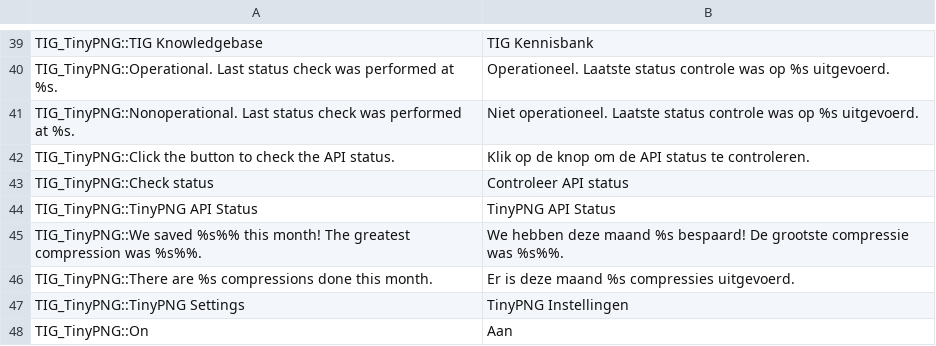
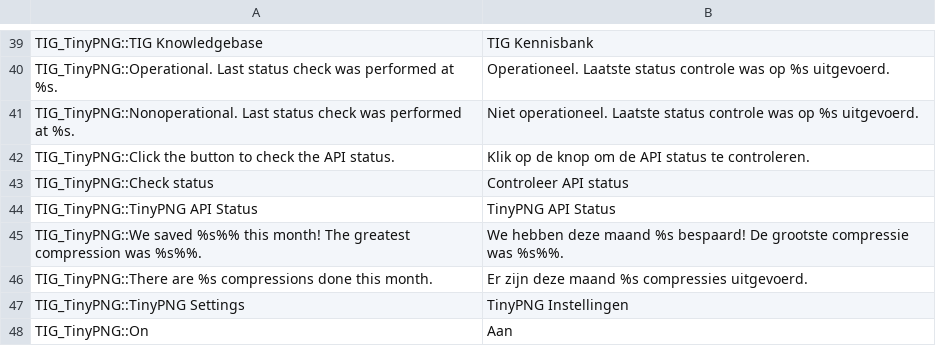
Before and after one commit to tinify/magento1-plugin, a CSV file: app/locale/nl_NL/TIG_TinyPNG.csv, drawn as a sheet; only a part is shown, gaps mark what is left out.

```diff
--- a/app/locale/nl_NL/TIG_TinyPNG.csv
+++ b/app/locale/nl_NL/TIG_TinyPNG.csv
@@ -45,3 +45,3 @@
 "TIG_TinyPNG::We saved %s%% this month! The greatest compression was %s%%.","We hebben deze maand %s bespaard! De grootste compressie was %s%%."
-"TIG_TinyPNG::There are %s compressions done this month.","Er is deze maand %s compressies uitgevoerd."
+"TIG_TinyPNG::There are %s compressions done this month.","Er zijn deze maand %s compressies uitgevoerd."
 "TIG_TinyPNG::TinyPNG Settings","TinyPNG Instellingen"
```
Also changed, not shown: 9 other files.
